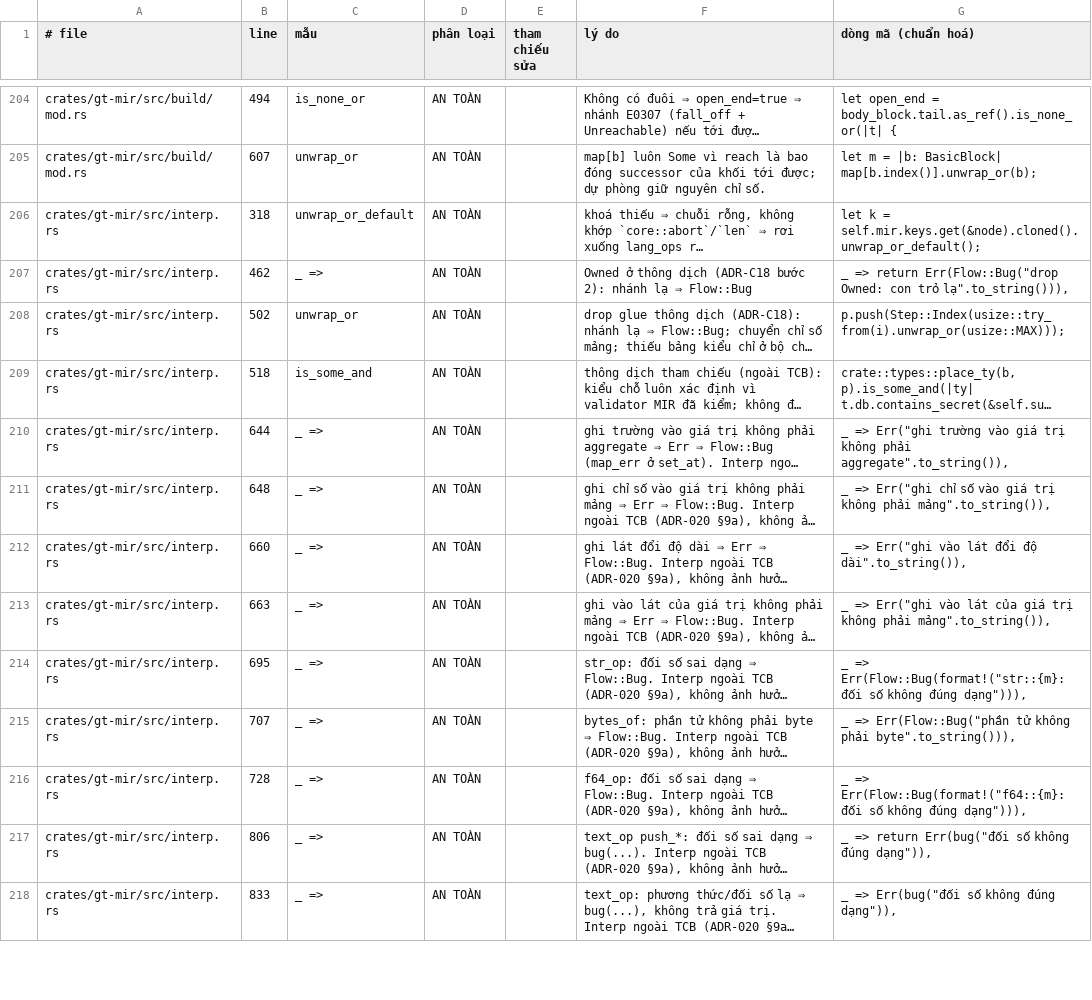
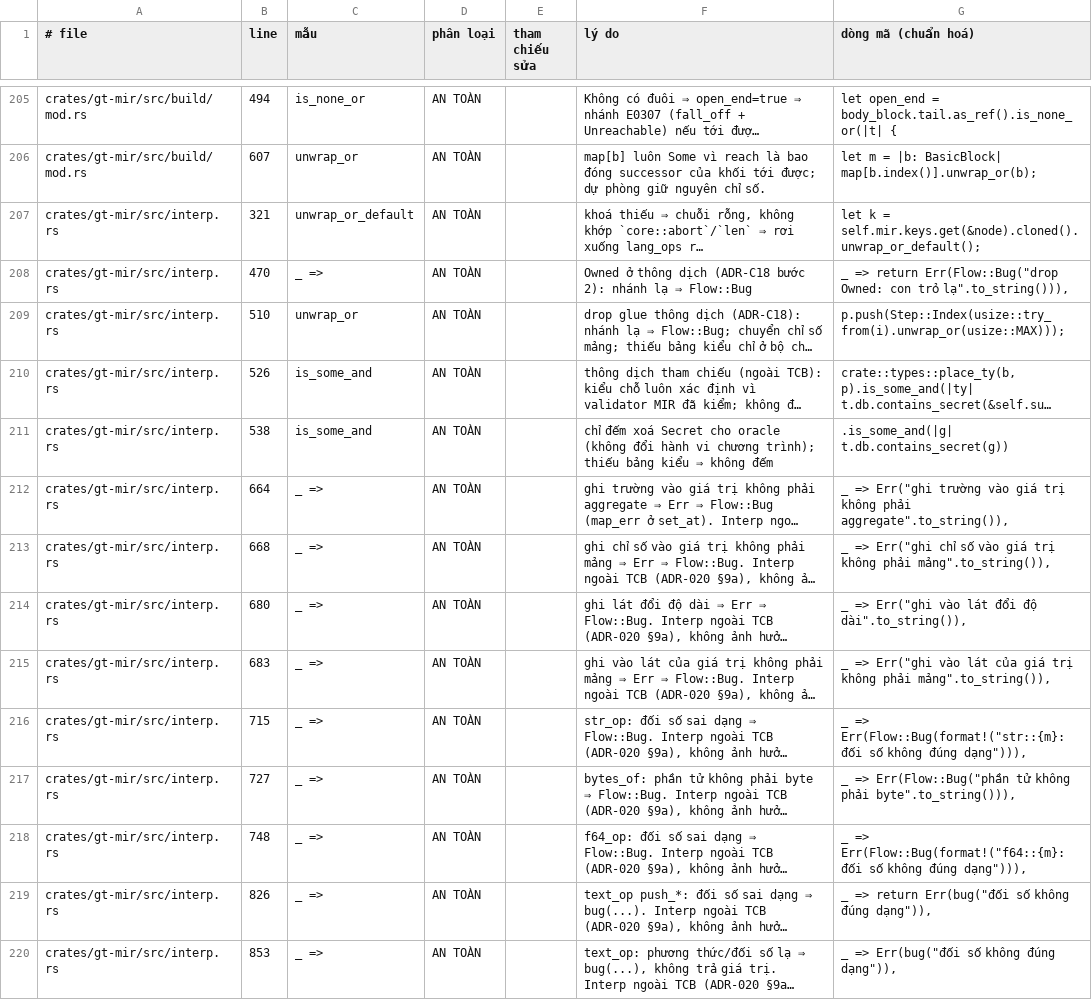
Before and after one commit to Vecter-Core/Grit, a TSV file: docs/fail_open_classification.tsv, drawn as a sheet; only a part is shown, gaps mark what is left out; long unchanged cells end in …; addresses are those after the commit; the diff covers the shown part only; the diff names each change by its address in the sheet, - before the commit and + after, or states it on an @@ line.

```diff
--- a/docs/fail_open_classification.tsv
+++ b/docs/fail_open_classification.tsv
-B207 (line): 318
+B207 (line): 321
-B208 (line): 462
+B208 (line): 470
-B209 (line): 502
+B209 (line): 510
-B210 (line): 518
+B210 (line): 526
+row 211: crates/gt-mir/src/interp.rs | 538 | is_some_and | AN TOÀN |  | chỉ đếm xoá Secret cho oracle (không đổi hành vi chương trình); thiếu bảng kiểu ⇒ không đếm | .is_some_and(|g| t.db.contains_secret(g))
-B212 (line): 644
+B212 (line): 664
-B213 (line): 648
+B213 (line): 668
-B214 (line): 660
+B214 (line): 680
-B215 (line): 663
+B215 (line): 683
-B216 (line): 695
+B216 (line): 715
-B217 (line): 707
+B217 (line): 727
-B218 (line): 728
+B218 (line): 748
-B219 (line): 806
+B219 (line): 826
-B220 (line): 833
+B220 (line): 853
```
Also changed, not shown: 3 added rows and 149 edited cells elsewhere in this file, 5 other files.
